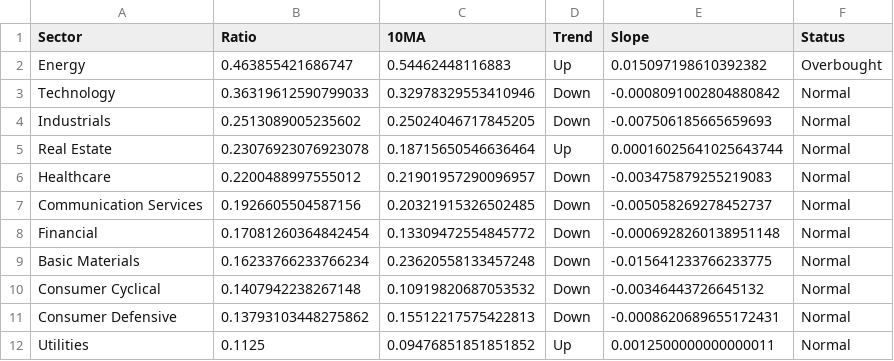
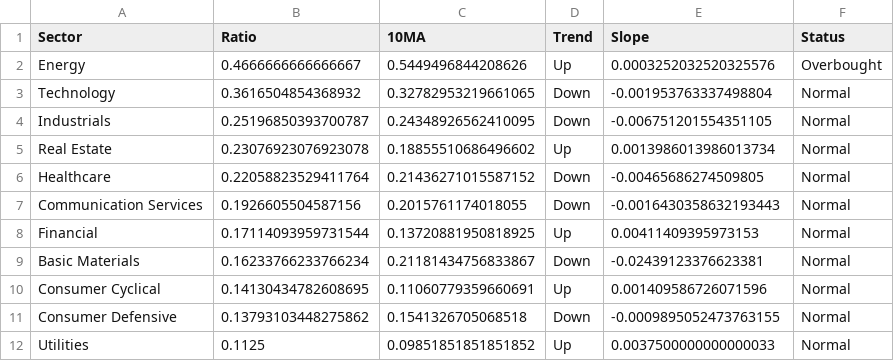
Before and after one commit to ChenheZhang2022/tradermonty-data, a CSV file: latest/sector_summary.csv, drawn as a sheet.

```diff
--- a/latest/sector_summary.csv
+++ b/latest/sector_summary.csv
@@ -1,12 +1,12 @@
 Sector,Ratio,10MA,Trend,Slope,Status
-Energy,0.463855421686747,0.54462448116883,Up,0.015097198610392382,Overbought
-Technology,0.36319612590799033,0.32978329553410946,Down,-0.0008091002804880842,Normal
-Industrials,0.2513089005235602,0.25024046717845205,Down,-0.007506185665659693,Normal
-Real Estate,0.23076923076923078,0.18715650546636464,Up,0.00016025641025643744,Normal
-Healthcare,0.2200488997555012,0.21901957290096957,Down,-0.003475879255219083,Normal
-Communication Services,0.1926605504587156,0.20321915326502485,Down,-0.005058269278452737,Normal
-Financial,0.17081260364842454,0.13309472554845772,Down,-0.0006928260138951148,Normal
-Basic Materials,0.16233766233766234,0.23620558133457248,Down,-0.015641233766233775,Normal
-Consumer Cyclical,0.1407942238267148,0.10919820687053532,Down,-0.00346443726645132,Normal
-Consumer Defensive,0.13793103448275862,0.15512217575422813,Down,-0.0008620689655172431,Normal
-Utilities,0.1125,0.09476851851851852,Up,0.0012500000000000011,Normal
+Energy,0.4666666666666667,0.5449496844208626,Up,0.0003252032520325576,Overbought
+Technology,0.3616504854368932,0.32782953219661065,Down,-0.001953763337498804,Normal
+Industrials,0.25196850393700787,0.24348926562410095,Down,-0.006751201554351105,Normal
+Real Estate,0.23076923076923078,0.18855510686496602,Up,0.0013986013986013734,Normal
+Healthcare,0.22058823529411764,0.21436271015587152,Down,-0.00465686274509805,Normal
+Communication Services,0.1926605504587156,0.2015761174018055,Down,-0.0016430358632193443,Normal
+Financial,0.17114093959731544,0.13720881950818925,Up,0.00411409395973153,Normal
+Basic Materials,0.16233766233766234,0.21181434756833867,Down,-0.02439123376623381,Normal
+Consumer Cyclical,0.14130434782608695,0.11060779359660691,Up,0.001409586726071596,Normal
+Consumer Defensive,0.13793103448275862,0.1541326705068518,Down,-0.0009895052473763155,Normal
+Utilities,0.1125,0.09851851851851852,Up,0.0037500000000000033,Normal
```
Also changed, not shown: latest/market_breadth_data.csv, latest/market_breadth_summary.csv, 1 other file.
